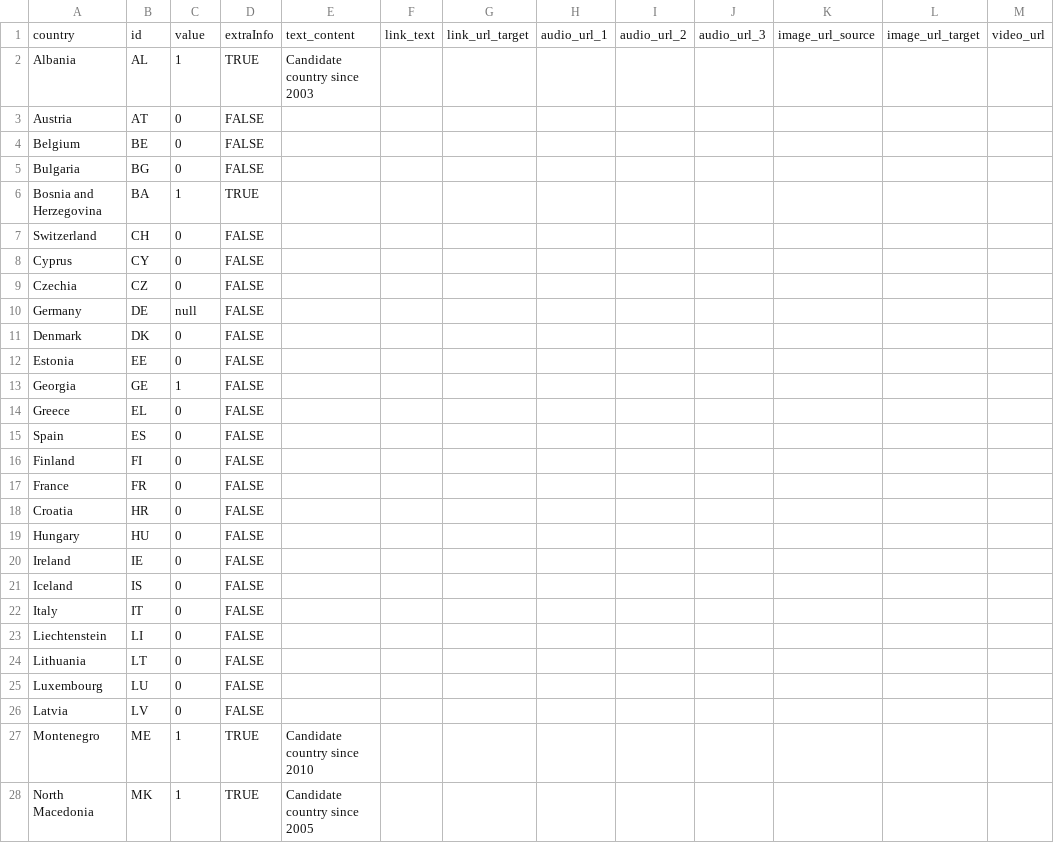
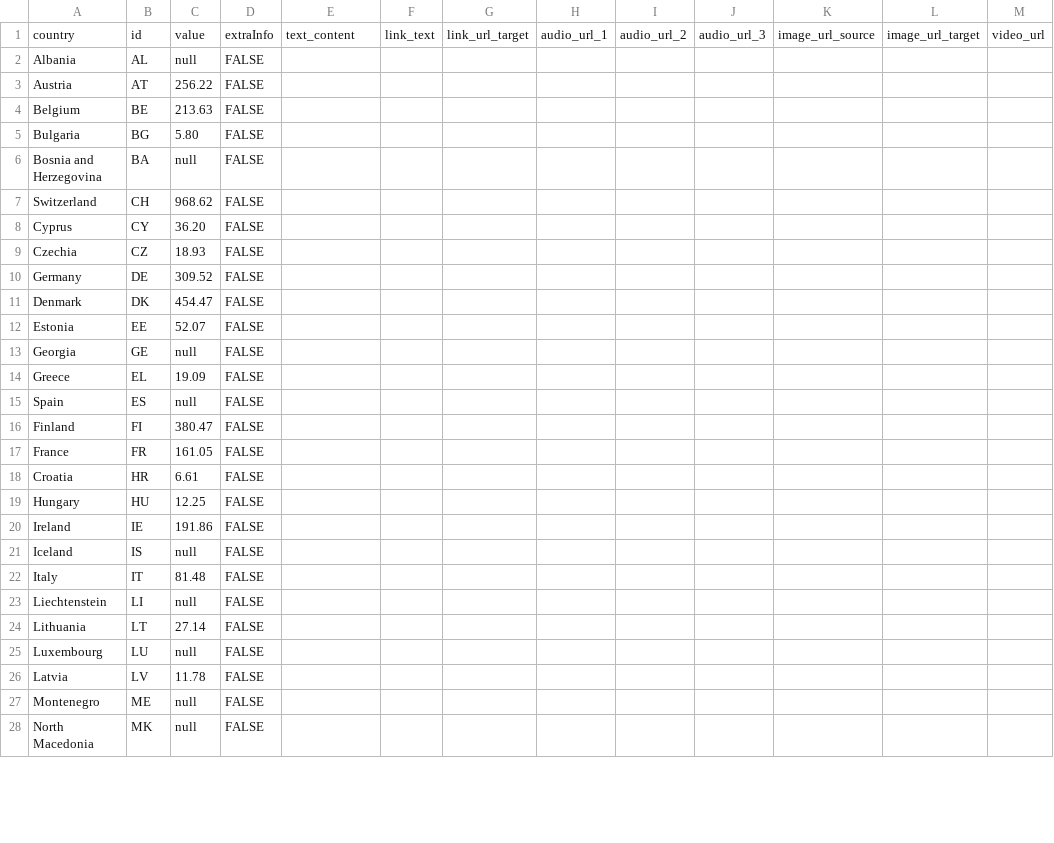
Before and after one commit to EuranetPlus/map-patent-applications, a CSV file: static/data/thematic/data.csv, drawn as a sheet; only a part is shown; the diff covers the shown part only.

Commit message:
Update data.csv

```diff
--- a/static/data/thematic/data.csv
+++ b/static/data/thematic/data.csv
@@ -1,28 +1,28 @@
 country,id,value,extraInfo,text_content,link_text,link_url_target,audio_url_1,audio_url_2,audio_url_3,image_url_source,image_url_target,video_url
-Albania,AL,1,TRUE,Candidate country since 2003,,,,,,,,
-Austria,AT,0,FALSE,,,,,,,,,
-Belgium,BE,0,FALSE,,,,,,,,,
-Bulgaria,BG,0,FALSE,,,,,,,,,
-Bosnia and Herzegovina,BA,1,TRUE,,,,,,,,,
-Switzerland,CH,0,FALSE,,,,,,,,,
-Cyprus,CY,0,FALSE,,,,,,,,,
-Czechia,CZ,0,FALSE,,,,,,,,,
-Germany,DE,null,FALSE,,,,,,,,,
-Denmark,DK,0,FALSE,,,,,,,,,
-Estonia,EE,0,FALSE,,,,,,,,,
-Georgia,GE,1,FALSE,,,,,,,,,
-Greece,EL,0,FALSE,,,,,,,,,
-Spain,ES,0,FALSE,,,,,,,,,
-Finland,FI,0,FALSE,,,,,,,,,
-France,FR,0,FALSE,,,,,,,,,
-Croatia,HR,0,FALSE,,,,,,,,,
-Hungary,HU,0,FALSE,,,,,,,,,
-Ireland,IE,0,FALSE,,,,,,,,,
-Iceland,IS,0,FALSE,,,,,,,,,
-Italy,IT,0,FALSE,,,,,,,,,
-Liechtenstein,LI,0,FALSE,,,,,,,,,
-Lithuania,LT,0,FALSE,,,,,,,,,
-Luxembourg,LU,0,FALSE,,,,,,,,,
-Latvia,LV,0,FALSE,,,,,,,,,
-Montenegro,ME,1,TRUE,Candidate country since 2010,,,,,,,,
-North Macedonia,MK,1,TRUE,Candidate country since 2005,,,,,,,,
+Albania,AL,null,FALSE,,,,,,,,,
+Austria,AT,256.22,FALSE,,,,,,,,,
+Belgium,BE,213.63,FALSE,,,,,,,,,
+Bulgaria,BG,5.80,FALSE,,,,,,,,,
+Bosnia and Herzegovina,BA,null,FALSE,,,,,,,,,
+Switzerland,CH,968.62,FALSE,,,,,,,,,
+Cyprus,CY,36.20,FALSE,,,,,,,,,
+Czechia,CZ,18.93,FALSE,,,,,,,,,
+Germany,DE,309.52,FALSE,,,,,,,,,
+Denmark,DK,454.47,FALSE,,,,,,,,,
+Estonia,EE,52.07,FALSE,,,,,,,,,
+Georgia,GE,null,FALSE,,,,,,,,,
+Greece,EL,19.09,FALSE,,,,,,,,,
+Spain,ES,null,FALSE,,,,,,,,,
+Finland,FI,380.47,FALSE,,,,,,,,,
+France,FR,161.05,FALSE,,,,,,,,,
+Croatia,HR,6.61,FALSE,,,,,,,,,
+Hungary,HU,12.25,FALSE,,,,,,,,,
+Ireland,IE,191.86,FALSE,,,,,,,,,
+Iceland,IS,null,FALSE,,,,,,,,,
+Italy,IT,81.48,FALSE,,,,,,,,,
+Liechtenstein,LI,null,FALSE,,,,,,,,,
+Lithuania,LT,27.14,FALSE,,,,,,,,,
+Luxembourg,LU,null,FALSE,,,,,,,,,
+Latvia,LV,11.78,FALSE,,,,,,,,,
+Montenegro,ME,null,FALSE,,,,,,,,,
+North Macedonia,MK,null,FALSE,,,,,,,,,
```
Also changed, not shown: 17 edited cells elsewhere in this file.
